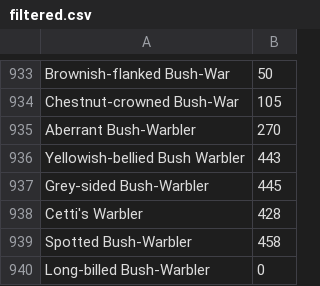
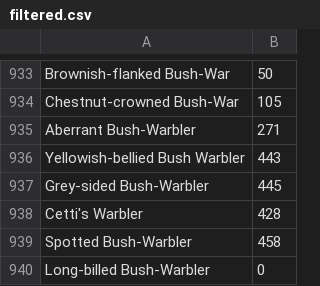
Before and after one commit to tjysdsg/birds, a CSV file: filtered.csv, drawn as a sheet; only a part is shown, gaps mark what is left out.

```diff
--- a/filtered.csv
+++ b/filtered.csv
@@ -934,3 +934,3 @@ Brownish-flanked Bush-War,50
 Chestnut-crowned Bush-War,105
-Aberrant Bush-Warbler,270
+Aberrant Bush-Warbler,271
 Yellowish-bellied Bush Warbler,443
```
Also changed, not shown: 13 other files.
